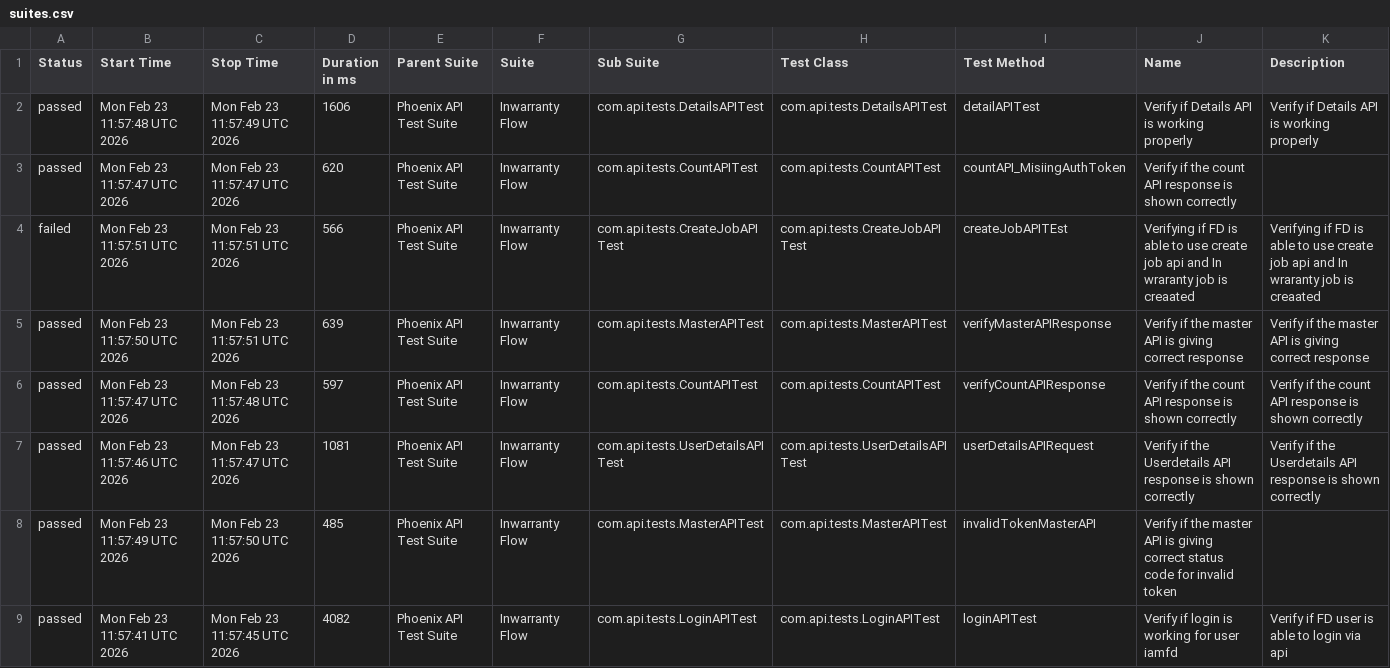
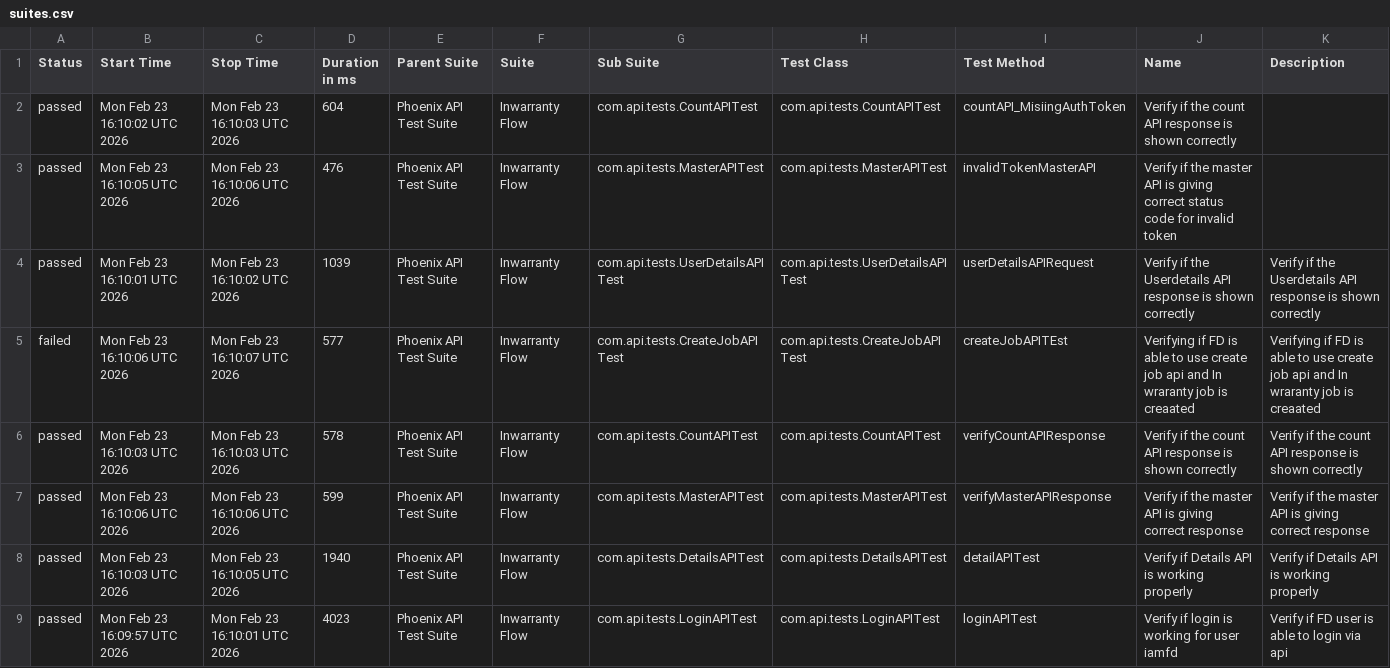
Before and after one commit to idavinde/PhoenixTestAutomationFramwork, a CSV file: data/suites.csv, drawn as a sheet.

```diff
--- a/data/suites.csv
+++ b/data/suites.csv
@@ -1,9 +1,9 @@
 "Status","Start Time","Stop Time","Duration in ms","Parent Suite","Suite","Sub Suite","Test Class","Test Method","Name","Description"
-"passed","Mon Feb 23 11:57:48 UTC 2026","Mon Feb 23 11:57:49 UTC 2026","1606","Phoenix API Test Suite","Inwarranty Flow","com.api.tests.DetailsAPITest","com.api.tests.DetailsAPITest","detailAPITest","Verify if Details API is working properly","Verify if Details API is working properly"
-"passed","Mon Feb 23 11:57:47 UTC 2026","Mon Feb 23 11:57:47 UTC 2026","620","Phoenix API Test Suite","Inwarranty Flow","com.api.tests.CountAPITest","com.api.tests.CountAPITest","countAPI_MisiingAuthToken","Verify if the count API response is shown correctly",""
-"failed","Mon Feb 23 11:57:51 UTC 2026","Mon Feb 23 11:57:51 UTC 2026","566","Phoenix API Test Suite","Inwarranty Flow","com.api.tests.CreateJobAPITest","com.api.tests.CreateJobAPITest","createJobAPITEst","Verifying if FD is able to use create job api and In wraranty job is creaated ","Verifying if FD is able to use create job api and In wraranty job is creaated"
-"passed","Mon Feb 23 11:57:50 UTC 2026","Mon Feb 23 11:57:51 UTC 2026","639","Phoenix API Test Suite","Inwarranty Flow","com.api.tests.MasterAPITest","com.api.tests.MasterAPITest","verifyMasterAPIResponse","Verify if the master API is giving correct response","Verify if the master API is giving correct response"
-"passed","Mon Feb 23 11:57:47 UTC 2026","Mon Feb 23 11:57:48 UTC 2026","597","Phoenix API Test Suite","Inwarranty Flow","com.api.tests.CountAPITest","com.api.tests.CountAPITest","verifyCountAPIResponse","Verify if the count API response is shown correctly","Verify if the count API response is shown correctly"
-"passed","Mon Feb 23 11:57:46 UTC 2026","Mon Feb 23 11:57:47 UTC 2026","1081","Phoenix API Test Suite","Inwarranty Flow","com.api.tests.UserDetailsAPITest","com.api.tests.UserDetailsAPITest","userDetailsAPIRequest","Verify if the Userdetails API response is shown correctly","Verify if the Userdetails API response is shown correctly"
-"passed","Mon Feb 23 11:57:49 UTC 2026","Mon Feb 23 11:57:50 UTC 2026","485","Phoenix API Test Suite","Inwarranty Flow","com.api.tests.MasterAPITest","com.api.tests.MasterAPITest","invalidTokenMasterAPI","Verify if the master API is giving correct status code for invalid token",""
-"passed","Mon Feb 23 11:57:41 UTC 2026","Mon Feb 23 11:57:45 UTC 2026","4082","Phoenix API Test Suite","Inwarranty Flow","com.api.tests.LoginAPITest","com.api.tests.LoginAPITest","loginAPITest","Verify if login is working for user iamfd","Verify if FD user is able to login via api"
+"passed","Mon Feb 23 16:10:02 UTC 2026","Mon Feb 23 16:10:03 UTC 2026","604","Phoenix API Test Suite","Inwarranty Flow","com.api.tests.CountAPITest","com.api.tests.CountAPITest","countAPI_MisiingAuthToken","Verify if the count API response is shown correctly",""
+"passed","Mon Feb 23 16:10:05 UTC 2026","Mon Feb 23 16:10:06 UTC 2026","476","Phoenix API Test Suite","Inwarranty Flow","com.api.tests.MasterAPITest","com.api.tests.MasterAPITest","invalidTokenMasterAPI","Verify if the master API is giving correct status code for invalid token",""
+"passed","Mon Feb 23 16:10:01 UTC 2026","Mon Feb 23 16:10:02 UTC 2026","1039","Phoenix API Test Suite","Inwarranty Flow","com.api.tests.UserDetailsAPITest","com.api.tests.UserDetailsAPITest","userDetailsAPIRequest","Verify if the Userdetails API response is shown correctly","Verify if the Userdetails API response is shown correctly"
+"failed","Mon Feb 23 16:10:06 UTC 2026","Mon Feb 23 16:10:07 UTC 2026","577","Phoenix API Test Suite","Inwarranty Flow","com.api.tests.CreateJobAPITest","com.api.tests.CreateJobAPITest","createJobAPITEst","Verifying if FD is able to use create job api and In wraranty job is creaated ","Verifying if FD is able to use create job api and In wraranty job is creaated"
+"passed","Mon Feb 23 16:10:03 UTC 2026","Mon Feb 23 16:10:03 UTC 2026","578","Phoenix API Test Suite","Inwarranty Flow","com.api.tests.CountAPITest","com.api.tests.CountAPITest","verifyCountAPIResponse","Verify if the count API response is shown correctly","Verify if the count API response is shown correctly"
+"passed","Mon Feb 23 16:10:06 UTC 2026","Mon Feb 23 16:10:06 UTC 2026","599","Phoenix API Test Suite","Inwarranty Flow","com.api.tests.MasterAPITest","com.api.tests.MasterAPITest","verifyMasterAPIResponse","Verify if the master API is giving correct response","Verify if the master API is giving correct response"
+"passed","Mon Feb 23 16:10:03 UTC 2026","Mon Feb 23 16:10:05 UTC 2026","1940","Phoenix API Test Suite","Inwarranty Flow","com.api.tests.DetailsAPITest","com.api.tests.DetailsAPITest","detailAPITest","Verify if Details API is working properly","Verify if Details API is working properly"
+"passed","Mon Feb 23 16:09:57 UTC 2026","Mon Feb 23 16:10:01 UTC 2026","4023","Phoenix API Test Suite","Inwarranty Flow","com.api.tests.LoginAPITest","com.api.tests.LoginAPITest","loginAPITest","Verify if login is working for user iamfd","Verify if FD user is able to login via api"
```
Also changed, not shown: data/behaviors.csv, 50 other files.
